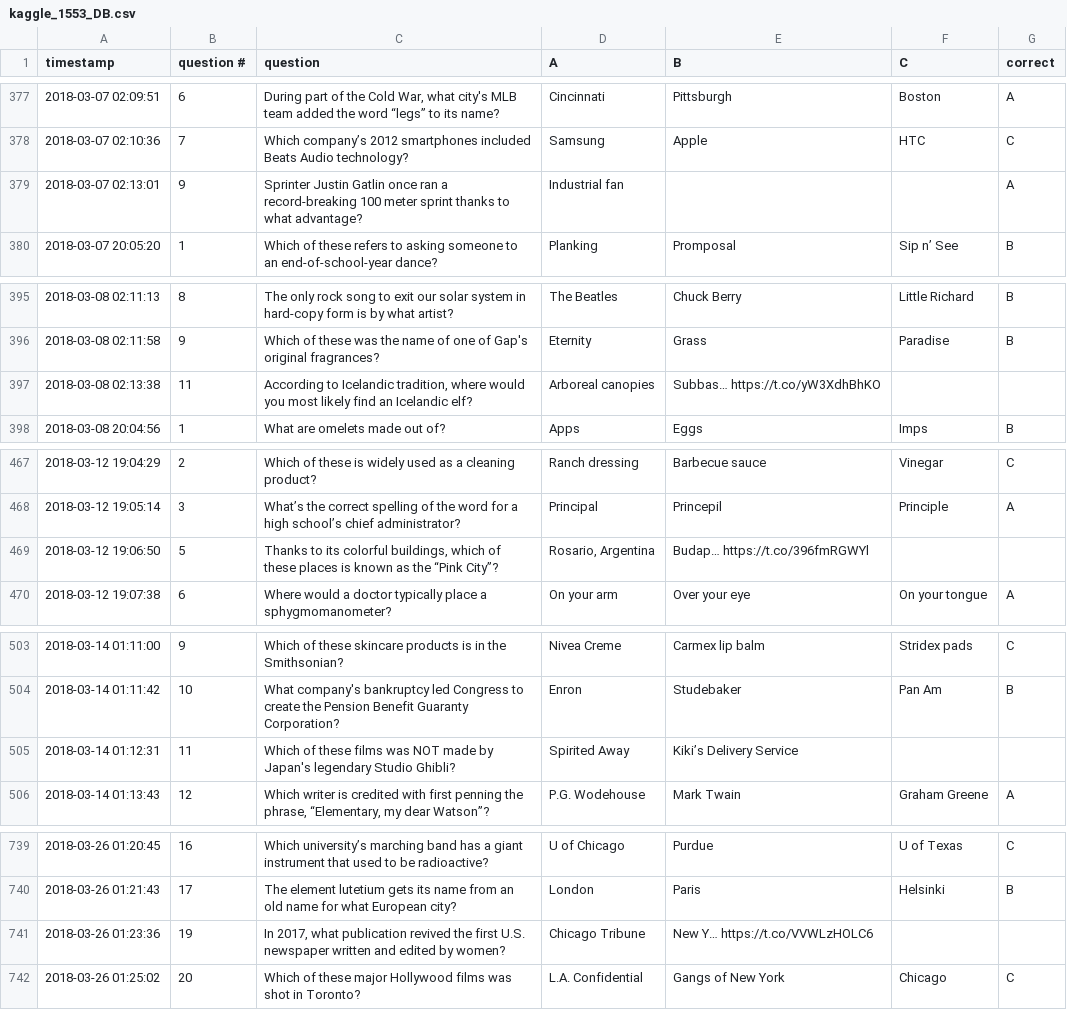
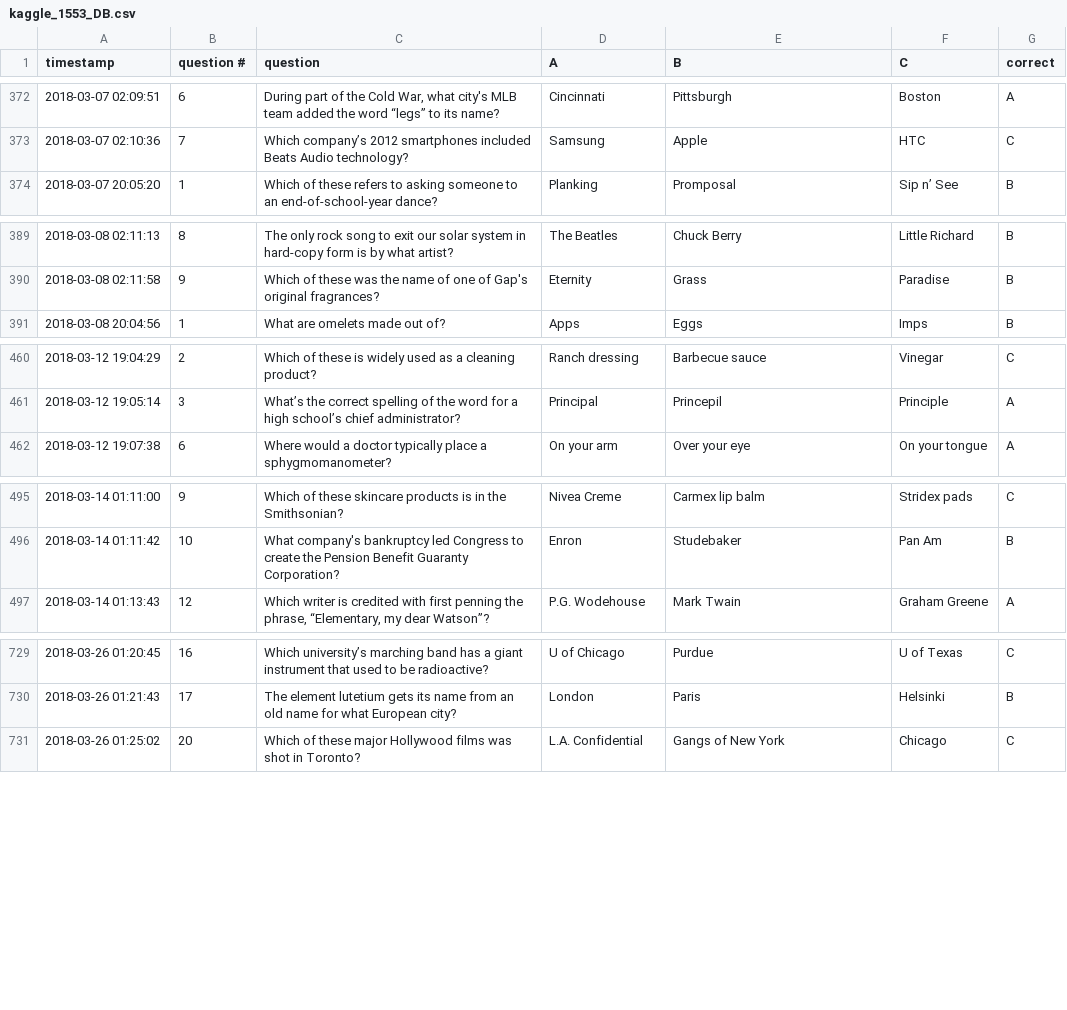
Before and after one commit to Brandon-Valley/HQ_hack, a CSV file: DB_converter_scripts/kaggle_1553_DB_convert/kaggle_1553_DB.csv, drawn as a sheet; only a part is shown, gaps mark what is left out; the diff covers the shown part only; the diff names each change by its address in the sheet, - before the commit and + after, or states it on an @@ line.

```diff
--- a/DB_converter_scripts/kaggle_1553_DB_convert/kaggle_1553_DB.csv
+++ b/DB_converter_scripts/kaggle_1553_DB_convert/kaggle_1553_DB.csv
-row 379: 2018-03-07 02:13:01 | 9 | Sprinter Justin Gatlin once ran a record-breaking 100 meter sprint thanks to what advantage? | Industrial fan |  |  | A
-row 397: 2018-03-08 02:13:38 | 11 | According to Icelandic tradition, where would you most likely find an Icelandic elf? | Arboreal canopies | Subbas… https://t.co/yW3XdhBhKO
-row 469: 2018-03-12 19:06:50 | 5 | Thanks to its colorful buildings, which of these places is known as the “Pink City”? | Rosario, Argentina | Budap… https://t.co/396fmRGWYl
-row 505: 2018-03-14 01:12:31 | 11 | Which of these films was NOT made by Japan's legendary Studio Ghibli? | Spirited Away | Kiki’s Delivery Service
-row 741: 2018-03-26 01:23:36 | 19 | In 2017, what publication revived the first U.S. newspaper written and edited by women? | Chicago Tribune | New Y… https://t.co/VVWLzHOLC6
```
Also changed, not shown: 16 removed rows elsewhere in this file, 1 other file.
